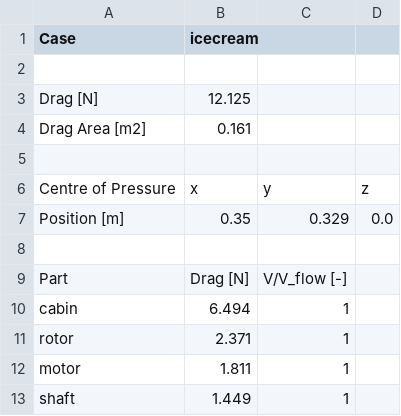
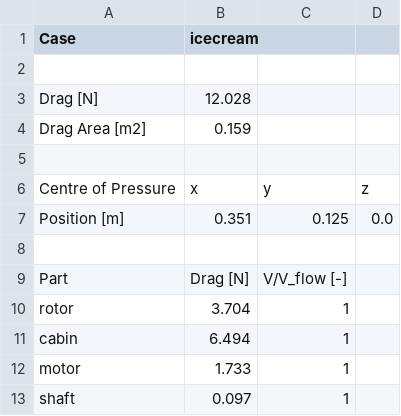
Before and after one commit to spockele/drag-tool, a CSV file: data/result_icecream.csv, drawn as a sheet.

```diff
--- a/data/result_icecream.csv
+++ b/data/result_icecream.csv
@@ -2,12 +2,12 @@ Case, icecream,,,
 ,,,,
-Drag [N], 12.125,,,
-Drag Area [m2], 0.161,,,
+Drag [N], 12.028,,,
+Drag Area [m2], 0.159,,,
 ,,,,
 Centre of Pressure, x, y, z,
-Position [m], 0.35, 0.329, 0.0,
+Position [m], 0.351, 0.125, 0.0,
 ,,,,
 Part, Drag [N], V/V_flow [-],,
+rotor, 3.704, 1,,
 cabin, 6.494, 1,,
-rotor, 2.371, 1,,
-motor, 1.811, 1,,
-shaft, 1.449, 1,,
+motor, 1.733, 1,,
+shaft, 0.097, 1,,
```
Also changed, not shown: data/icecream.csv.
